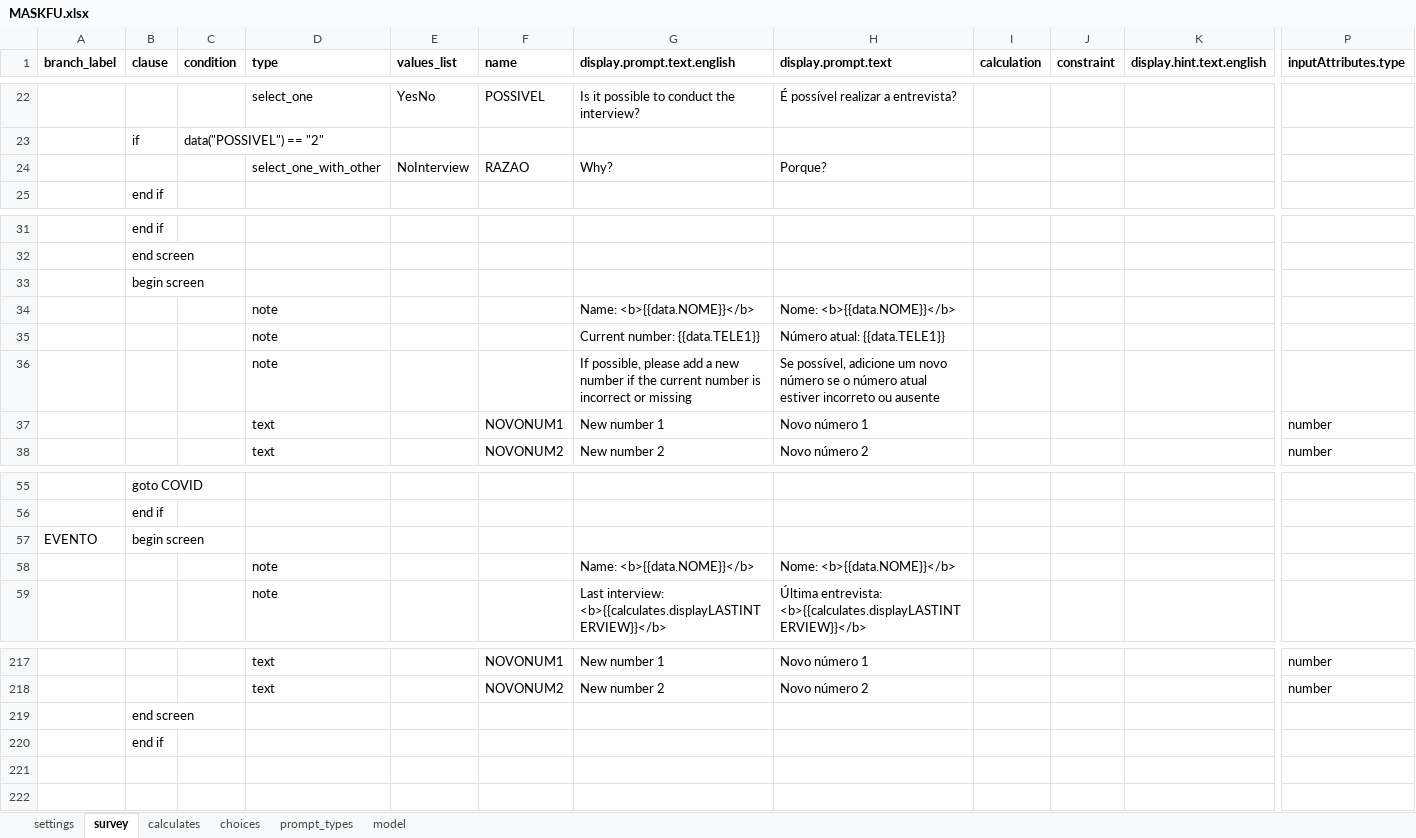
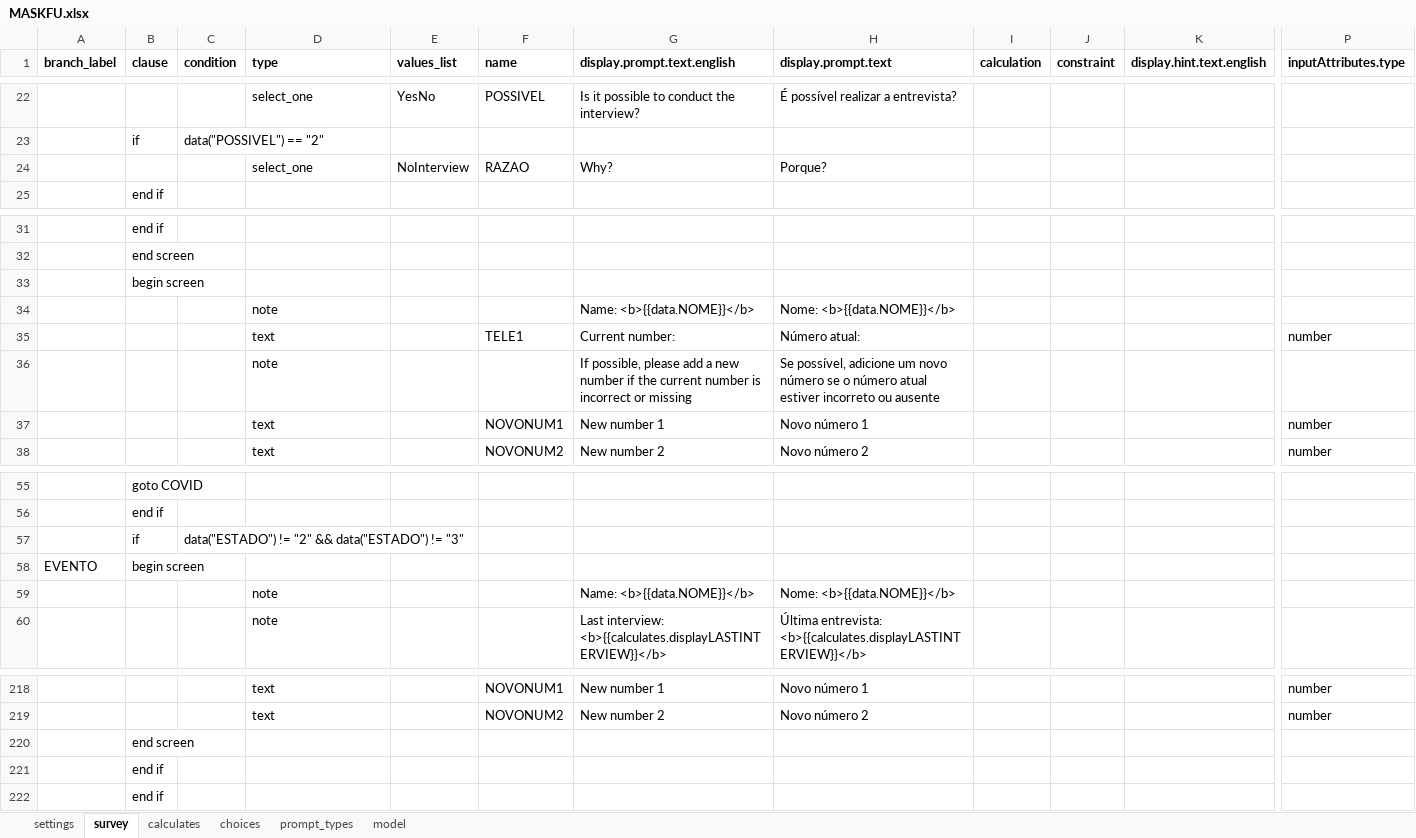
Before and after one commit to sarahstou/MASKCOVID, an Excel workbook: app/config/tables/MASKFU/Forms/MASKFU/MASKFU.xlsx, sheet survey, drawn as a sheet; only a part is shown, gaps mark what is left out; values as stored, in another font and other column widths than the file's, no borders; removed rows and columns are numbered as before the commit, all else as after; rows hold the shown columns only; the diff names each change by its address in the sheet, - before the commit and + after, or states it on an @@ line.

```diff
--- a/app/config/tables/MASKFU/Forms/MASKFU/MASKFU.xlsx (sheet survey)
+++ b/app/config/tables/MASKFU/Forms/MASKFU/MASKFU.xlsx (sheet survey)
-D24 (type): select_one_with_other
+D24 (type): select_one
-row 35:  |  |  | note |  |  | Current number: {{data.TELE1}} | Número atual: {{data.TELE1}}
+row 35:  |  |  | text |  | TELE1 | Current number: | Número atual: |  |  |  | number
+row 57:  | if | data("ESTADO") != "2" && data("ESTADO") != "3"
+row 221:  | end if
```
Also changed, not shown: sheet choices, 9 other files.
